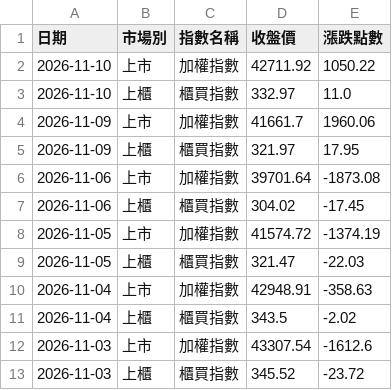
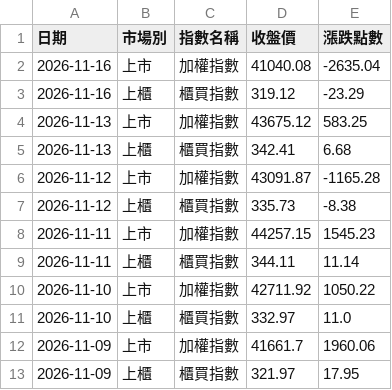
Before and after one commit to redfish7956/stock-scanner, a CSV file: tw_index_data.csv, drawn as a sheet; only a part is shown; the shorter side is filled out with more unchanged rows; the diff names each change by its address in the sheet, - before the commit and + after, or states it on an @@ line.

```diff
--- a/tw_index_data.csv
+++ b/tw_index_data.csv
+row 2: 2026-11-16 | 上市 | 加權指數 | 41040.08 | -2635.04
+row 3: 2026-11-16 | 上櫃 | 櫃買指數 | 319.12 | -23.29
+row 4: 2026-11-13 | 上市 | 加權指數 | 43675.12 | 583.25
+row 5: 2026-11-13 | 上櫃 | 櫃買指數 | 342.41 | 6.68
+row 6: 2026-11-12 | 上市 | 加權指數 | 43091.87 | -1165.28
+row 7: 2026-11-12 | 上櫃 | 櫃買指數 | 335.73 | -8.38
+row 8: 2026-11-11 | 上市 | 加權指數 | 44257.15 | 1545.23
+row 9: 2026-11-11 | 上櫃 | 櫃買指數 | 344.11 | 11.14
```
